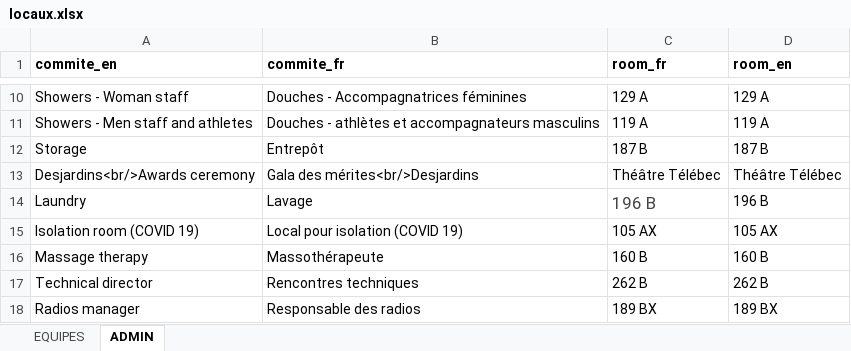
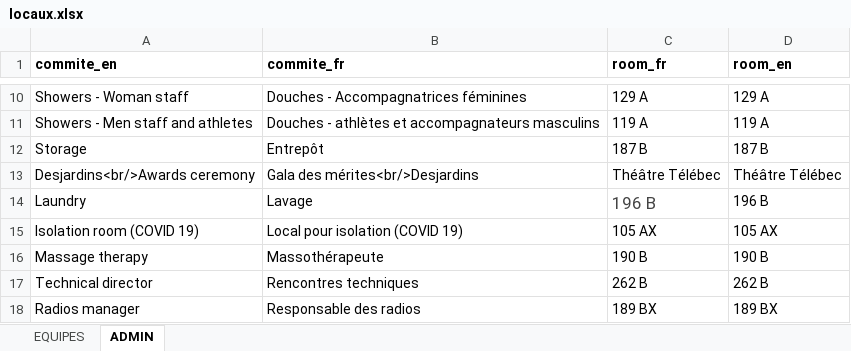
Before and after one commit to TourAbitibi/guide2024, an Excel workbook: excel/locaux.xlsx, sheet ADMIN, drawn as a sheet; only a part is shown, gaps mark what is left out; values as stored, in another font and other column widths than the file's, no borders; conditional formats not drawn; the diff names each change by its address in the sheet, - before the commit and + after, or states it on an @@ line.

```diff
--- a/excel/locaux.xlsx (sheet ADMIN)
+++ b/excel/locaux.xlsx (sheet ADMIN)
-C16 (room_fr): 160 B
+C16 (room_fr): 190 B
-D16 (room_en): 160 B
+D16 (room_en): 190 B
```
Also changed, not shown: 36 other files.
